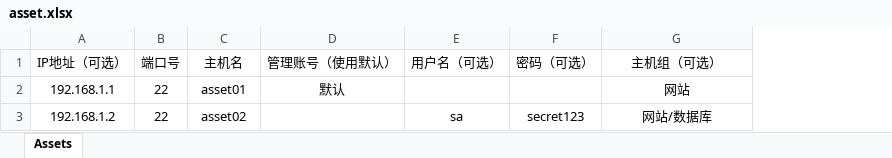
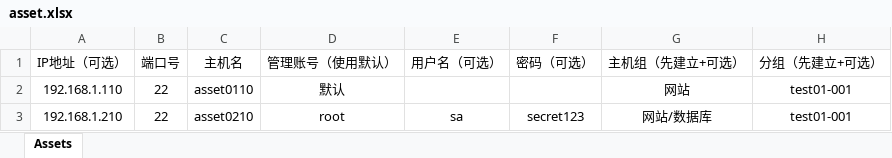
Before and after one commit to ft3058/zfgsite, an Excel workbook: static/files/excels/asset.xlsx, sheet Assets, drawn as a sheet; values as stored, in another font and other column widths than the file's, no borders; the diff names each change by its address in the sheet, - before the commit and + after, or states it on an @@ line.

```diff
--- a/static/files/excels/asset.xlsx (sheet Assets)
+++ b/static/files/excels/asset.xlsx (sheet Assets)
+column H (分组（先建立+可选）), rows 2-3: test01-001 | test01-001
-G1: 主机组（可选）
+G1: 主机组（先建立+可选）
-A2 (IP地址（可选）): 192.168.1.1
+A2 (IP地址（可选）): 192.168.1.110
-C2 (主机名): asset01
+C2 (主机名): asset0110
-A3 (IP地址（可选）): 192.168.1.2
+A3 (IP地址（可选）): 192.168.1.210
-C3 (主机名): asset02
+C3 (主机名): asset0210
-D3 (管理账号（使用默认）): (empty)
+D3 (管理账号（使用默认）): root
```
Also changed, not shown: 3 other files.
